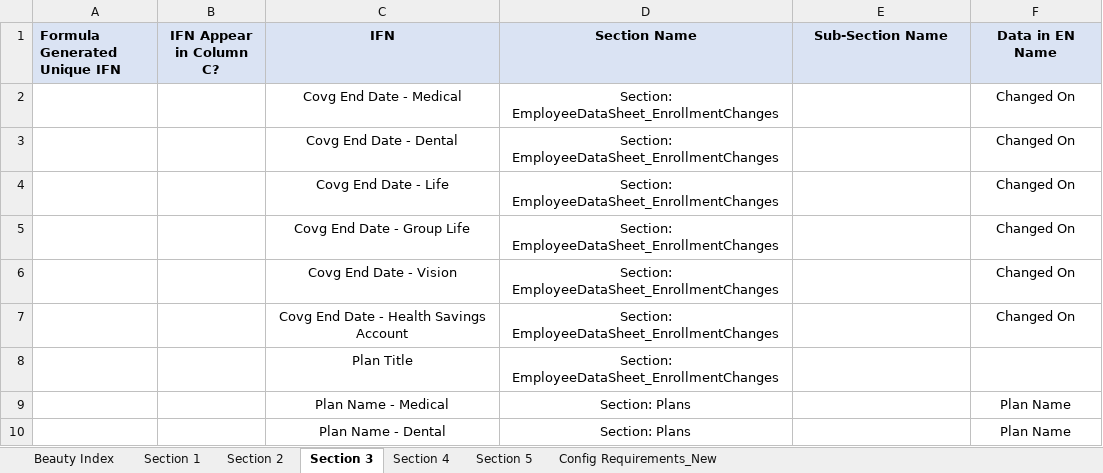
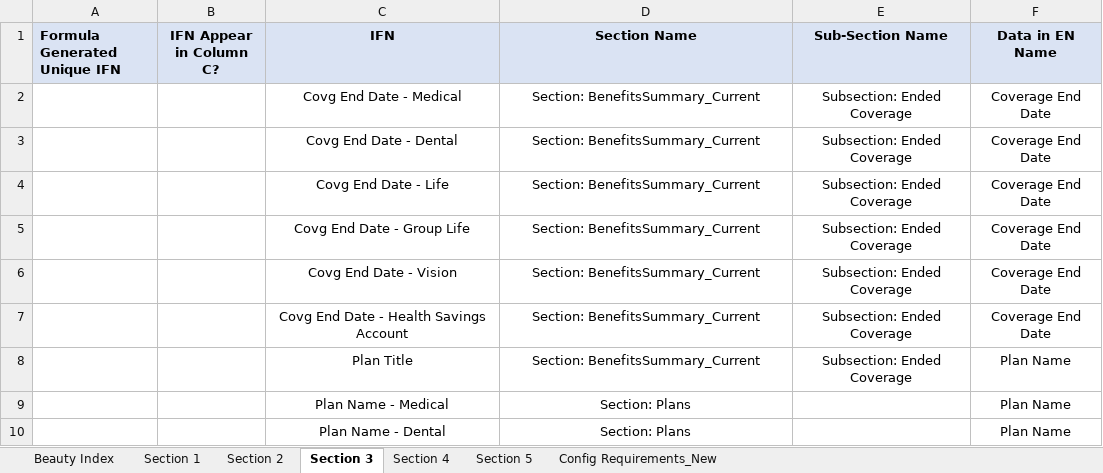
Before and after one commit to ZZZColin/ScreenOCR, an Excel workbook: New folder (2)/Rule Engine Config - BCBSTN Term 072425.xlsm, sheet Section 3, drawn as a sheet; only a part is shown; values as stored, in another font and other column widths than the file's, no borders; conditional formats not drawn; the diff names each change by its address in the sheet, - before the commit and + after, or states it on an @@ line.

```diff
--- a/New folder (2)/Rule Engine Config - BCBSTN Term 072425.xlsm (sheet Section 3)
+++ b/New folder (2)/Rule Engine Config - BCBSTN Term 072425.xlsm (sheet Section 3)
-D2:D8 (Section Name): Section: EmployeeDataSheet_EnrollmentChanges
+D2:D8 (Section Name): Section: BenefitsSummary_Current
-E2:E8 (Sub-Section Name): (empty)
+E2:E8 (Sub-Section Name): Subsection: Ended Coverage
-F2:F7 (Data in EN Name): Changed On
+F2:F7 (Data in EN Name): Coverage End Date
-F8 (Data in EN Name): (empty)
+F8 (Data in EN Name): Plan Name
```
Also changed, not shown: sheet Section 1, sheet Section 2, sheet Section 5, formulas that keep their value.
